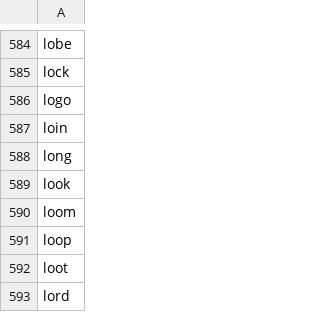
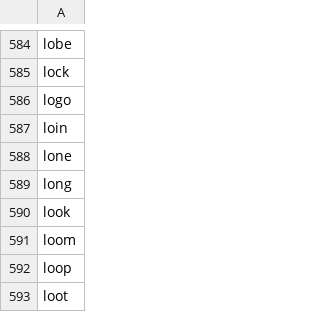
Before and after one commit to yhnnd/wordlab, a CSV file: Files/lang/en/english4.csv, drawn as a sheet; only a part is shown, gaps mark what is left out; the shorter side is filled out with more unchanged rows; the diff names each change by its address in the sheet, - before the commit and + after, or states it on an @@ line.

```diff
--- a/Files/lang/en/english4.csv
+++ b/Files/lang/en/english4.csv
+row 588: lone
```
Also changed, not shown: Files/lang/ch/chinese4.csv.
